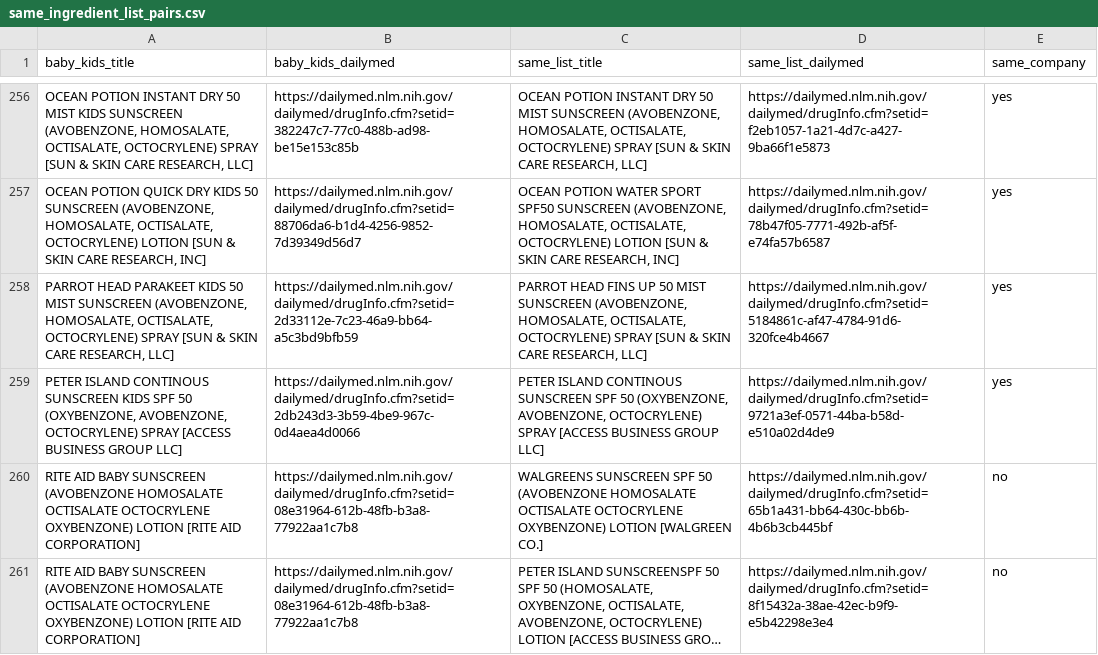
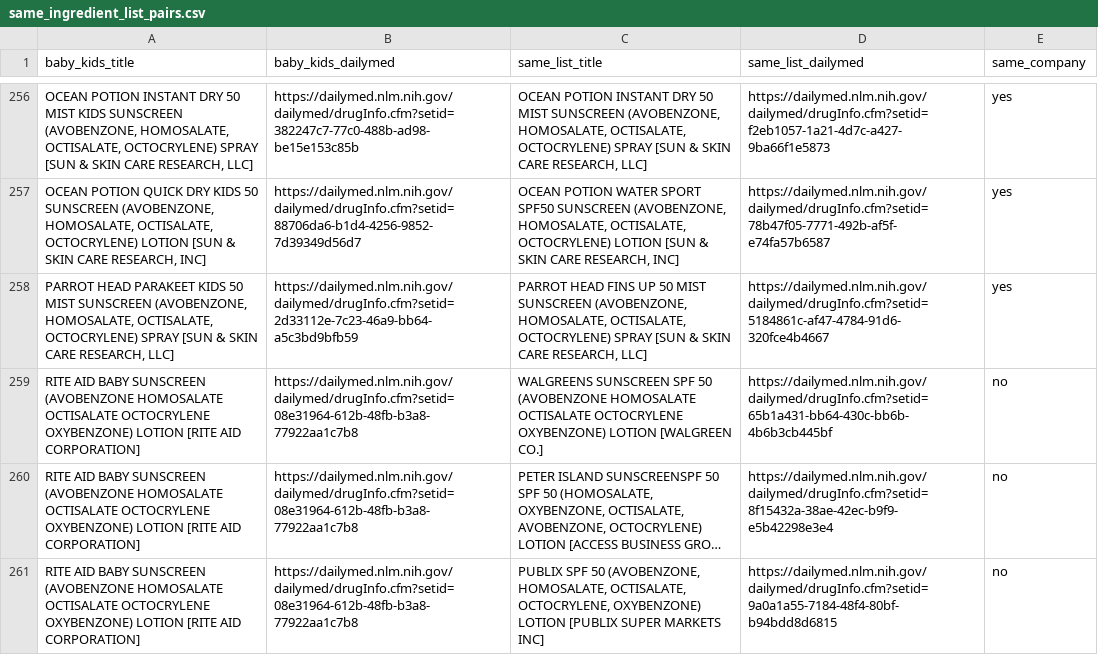
Before and after one commit to arwfamily/tinysafe-dailymed-scraper-v2, a CSV file: claims/same_ingredient_list_pairs.csv, drawn as a sheet; only a part is shown, gaps mark what is left out; the shorter side is filled out with more unchanged rows; long unchanged cells end in …; the diff names each change by its address in the sheet, - before the commit and + after, or states it on an @@ line.

```diff
--- a/claims/same_ingredient_list_pairs.csv
+++ b/claims/same_ingredient_list_pairs.csv
-row 259: PETER ISLAND CONTINOUS SUNSCREEN KIDS SPF 50 (OXYBENZONE, AVOBENZONE, OCTOCRYLENE) SPRAY [ACCESS BUSINESS GROUP LLC] | https://dailymed.nlm.nih.gov/dailymed/drugInfo.cfm?setid=2db243d3-3b59-4be9-967c-0d4aea4d0066 | PETER ISLAND CONTINOUS SUNSCREEN SPF 50 (OXYBENZONE, AVOBENZONE, OCTOCRYLENE) SPRAY [ACCESS BUSINESS GROUP LLC] | https://dailymed.nlm.nih.gov/dailymed/drugInfo.cfm?setid=9721a3ef-0571-44ba-b58d-e510a02d4de9 | yes
```
Also changed, not shown: 11 other files.
